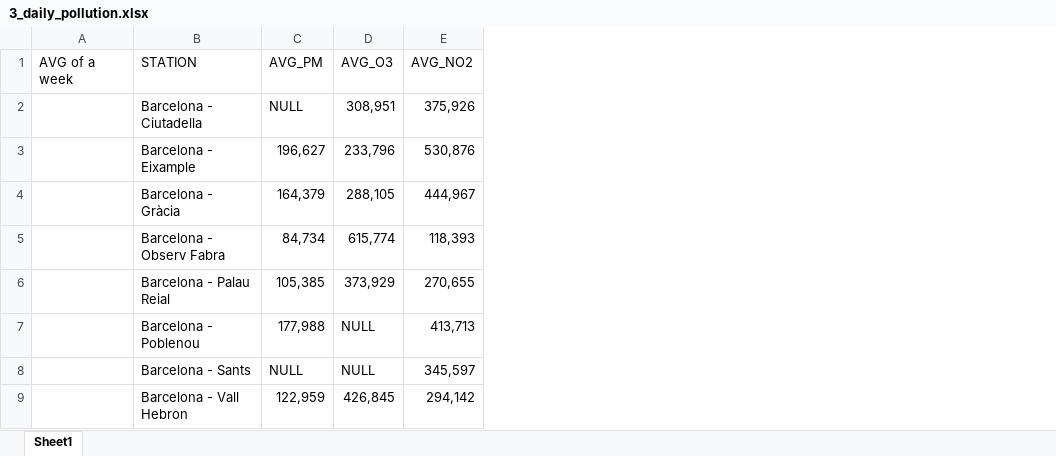
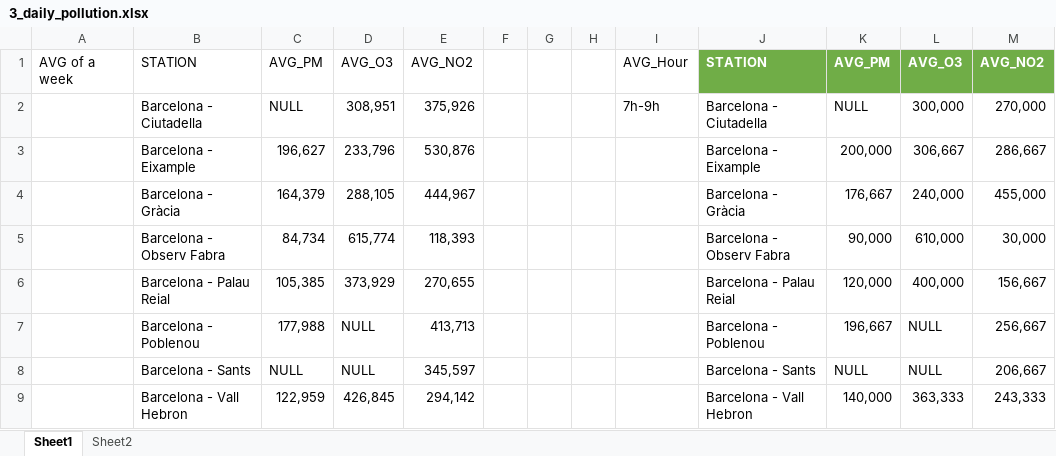
Before and after one commit to ta-data-bcn/Project-Week-2-Barcelona, an Excel workbook: your-project/3_daily_pollution.xlsx, sheet Sheet1, drawn as a sheet; only a part is shown; values as stored, in another font and other column widths than the file's, no borders; table styles not drawn; the diff names each change by its address in the sheet, - before the commit and + after, or states it on an @@ line.

```diff
--- a/your-project/3_daily_pollution.xlsx (sheet Sheet1)
+++ b/your-project/3_daily_pollution.xlsx (sheet Sheet1)
+sheet tab: Sheet2
+column F, empty
+column G, empty
+column H, empty
+column I, rows 1-2: AVG_Hour | 7h-9h
+column J, rows 1-9: STATION | Barcelona - Ciutadella | Barcelona - Eixample | Barcelona - Gràcia | Barcelona - Observ Fabra | Barcelona - Palau Reial | Barcelona - Poblenou | Barcelona - Sants | Barcelona - Vall Hebron
+column K, rows 1-9: AVG_PM | NULL | 200,000 | 176,667 | 90,000 | 120,000 | 196,667 | NULL | 140,000
+column L, rows 1-9: AVG_O3 | 300,000 | 306,667 | 240,000 | 610,000 | 400,000 | NULL | NULL | 363,333
+column M, rows 1-9: AVG_NO2 | 270,000 | 286,667 | 455,000 | 30,000 | 156,667 | 256,667 | 206,667 | 243,333
```
Also changed, not shown: 2 other files.
